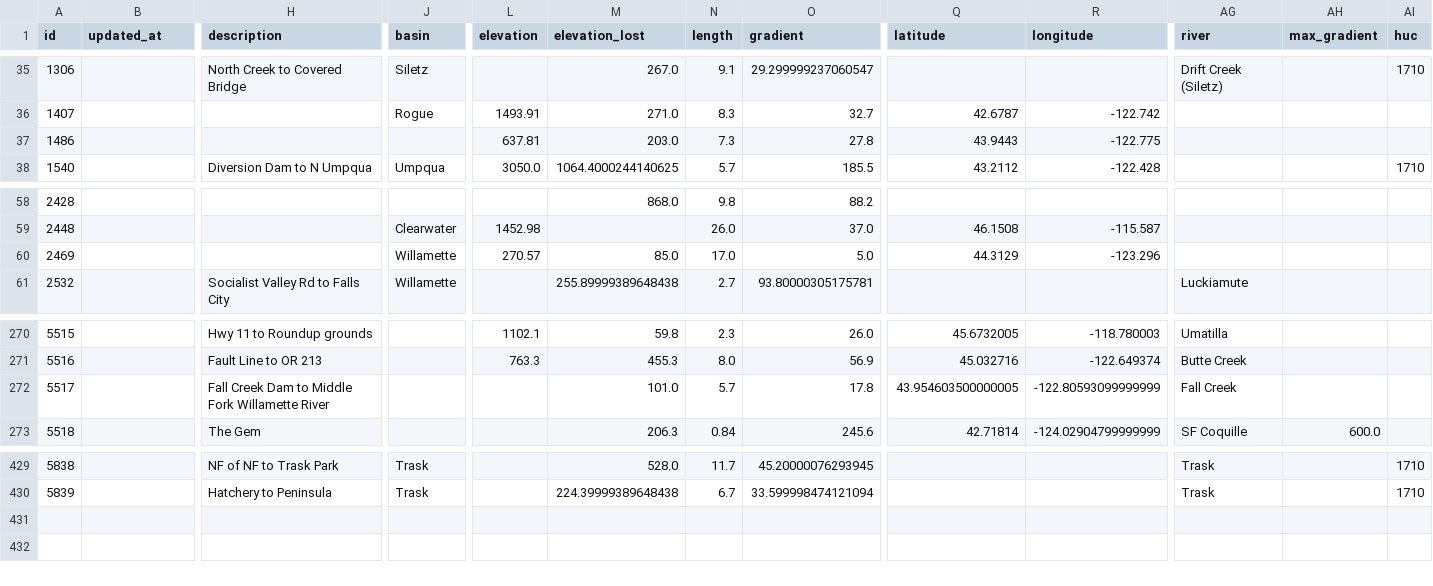
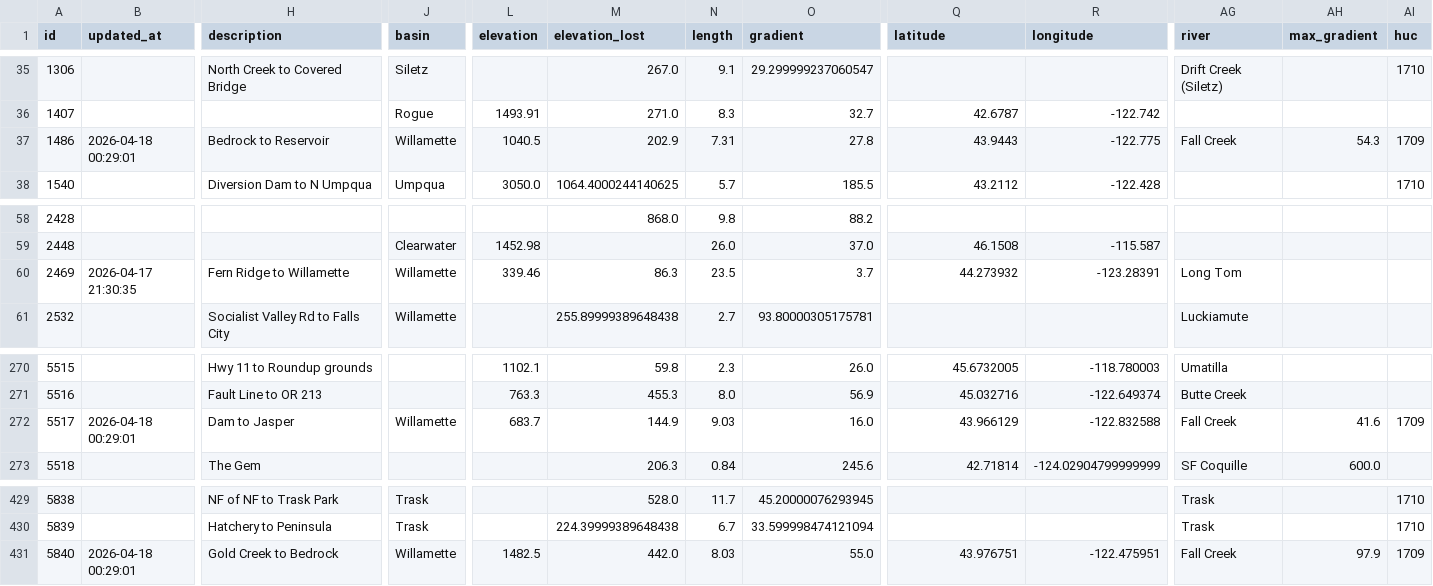
Before and after one commit to mousebrains/kayak_python, a CSV file: data/db/reach.csv, drawn as a sheet; only a part is shown, gaps mark what is left out; rows hold the shown columns only; the diff covers the shown part only; the diff names each change by its address in the sheet, - before the commit and + after, or states it on an @@ line.

Commit message:
Fall Creek: add Gold Creek→Bedrock reach, flesh out existing runs
New reach 5840 (AW 10418) — Gold Creek to Bedrock, class III(III+).
 8.0 mi, avg 55 ft/mi (matches AW), max 98 ft/mi, 1483→1041 ft elevation.
 Guidebooks: SS#4 p140 r74, SS#5 p149 r78. Linked to the shared
 Fall_Creek_Lowell_merge gauge for now — see gauge recommendations
 below for follow-on wiring.

Reach 1486 (Bedrock→Reservoir) — class III(IV)-IV(V), flow bands
 III(IV) 500-1500 and IV(V) 1500-3000. Replaced a stray reach_class
 row (had 'II III' without bounds) and an incorrect SS#4 ref
 (p142 r76 which actually belongs to reach 5517). Added SS#3, SS#5,
 Paddling Oregon refs per user spec. Runnable window widened
 500-3000 (was 600-3000).

Reach 5517 (Dam→Jasper) — refined take-out coords to user's Jasper
 location (43.9884, -122.9008), length 9.0 mi (was 5.7; user's
 take-out is farther than AW's). Added SS#3, SS#4, SS#5 refs.

All three traced via NHD HR (HUC 1709); elevations via USGS 3DEP
10m DEM.

Also picks up one auto-created source row (USGS 14170000) from
earlier pipeline work this session.

```diff
--- a/data/db/reach.csv
+++ b/data/db/reach.csv
-B37 (updated_at): (empty)
+B37 (updated_at): 2026-04-18 00:29:01
-H37 (description): (empty)
+H37 (description): Bedrock to Reservoir
-J37 (basin): (empty)
+J37 (basin): Willamette
-L37 (elevation): 637.81
+L37 (elevation): 1040.5
-M37 (elevation_lost): 203.0
+M37 (elevation_lost): 202.9
-N37 (length): 7.3
+N37 (length): 7.31
-AG37 (river): (empty)
+AG37 (river): Fall Creek
-AH37 (max_gradient): (empty)
+AH37 (max_gradient): 54.3
-AI37 (huc): (empty)
+AI37 (huc): 1709
-B60 (updated_at): (empty)
+B60 (updated_at): 2026-04-17 21:30:35
-H60 (description): (empty)
+H60 (description): Fern Ridge to Willamette
-L60 (elevation): 270.57
+L60 (elevation): 339.46
-M60 (elevation_lost): 85.0
+M60 (elevation_lost): 86.3
-N60 (length): 17.0
+N60 (length): 23.5
-O60 (gradient): 5.0
+O60 (gradient): 3.7
-Q60 (latitude): 44.3129
+Q60 (latitude): 44.273932
-R60 (longitude): -123.296
+R60 (longitude): -123.28391
-AG60 (river): (empty)
+AG60 (river): Long Tom
-B272 (updated_at): (empty)
+B272 (updated_at): 2026-04-18 00:29:01
-H272 (description): Fall Creek Dam to Middle Fork Willamette River
+H272 (description): Dam to Jasper
-J272 (basin): (empty)
+J272 (basin): Willamette
-L272 (elevation): (empty)
+L272 (elevation): 683.7
-M272 (elevation_lost): 101.0
+M272 (elevation_lost): 144.9
-N272 (length): 5.7
+N272 (length): 9.03
-O272 (gradient): 17.8
+O272 (gradient): 16.0
-Q272 (latitude): 43.954603500000005
+Q272 (latitude): 43.966129
-R272 (longitude): -122.80593099999999
+R272 (longitude): -122.832588
-AH272 (max_gradient): (empty)
+AH272 (max_gradient): 41.6
-AI272 (huc): (empty)
+AI272 (huc): 1709
+row 431: 5840 | 2026-04-18 00:29:01 | Gold Creek to Bedrock | Willamette | 1482.5 | 442.0 | 8.03 | 55.0 | 43.976751 | -122.475951 | Fall Creek | 97.9 | 1709
```
Also changed, not shown: 12 edited cells elsewhere in this file, data/db/gauge_source.csv, data/db/reach_class.csv, 4 other files.
